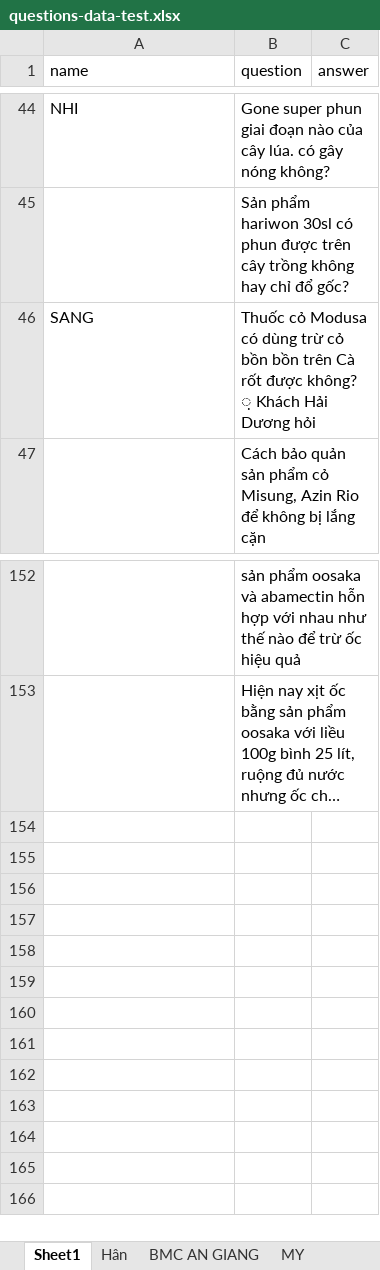
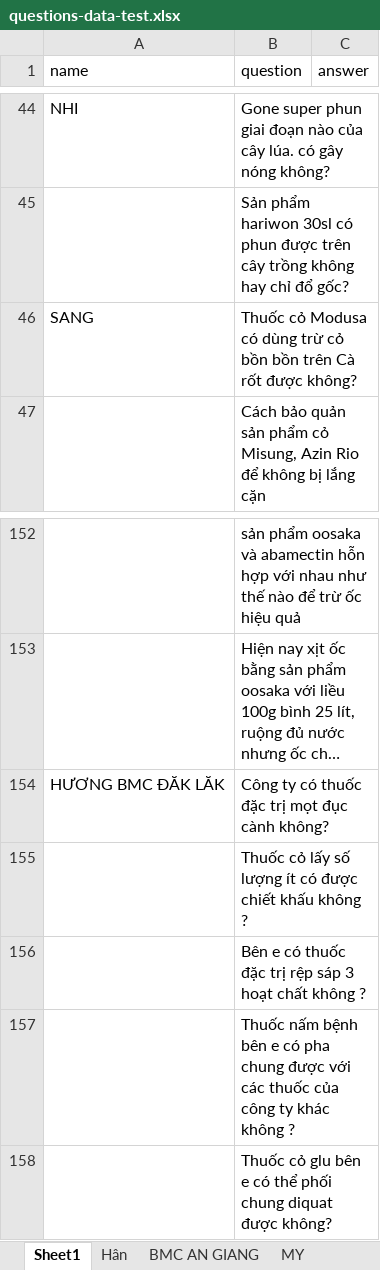
Before and after one commit to huyvan47/Tro_ly_Vat_tu_BMCVN_online, an Excel workbook: data/questions-data-test.xlsx, sheet Sheet1, drawn as a sheet; only a part is shown, gaps mark what is left out; long unchanged cells end in …; values as stored, in another font and other column widths than the file's, no borders; the diff names each change by its address in the sheet, - before the commit and + after, or states it on an @@ line.

```diff
--- a/data/questions-data-test.xlsx (sheet Sheet1)
+++ b/data/questions-data-test.xlsx (sheet Sheet1)
-B46 (question): …được không? ̣ Khách Hải Dương hỏi
+B46 (question): …được không?
+row 154: HƯƠNG BMC ĐĂK LĂK | Công ty có thuốc đặc trị mọt đục cành không?
+row 155:  | Thuốc cỏ lấy số lượng ít có được chiết khấu không ?
+row 156:  | Bên e có thuốc đặc trị rệp sáp 3 hoạt chất không ?
+row 157:  | Thuốc nấm bệnh bên e có pha chung được với các thuốc của công ty khác không ?
+row 158:  | Thuốc cỏ glu bên e có thể phối chung diquat được không?
```
Also changed, not shown: sheet BMC AN GIANG, sheet MY, sheet KIM ANH, other sheet tabs, 16 other files.
